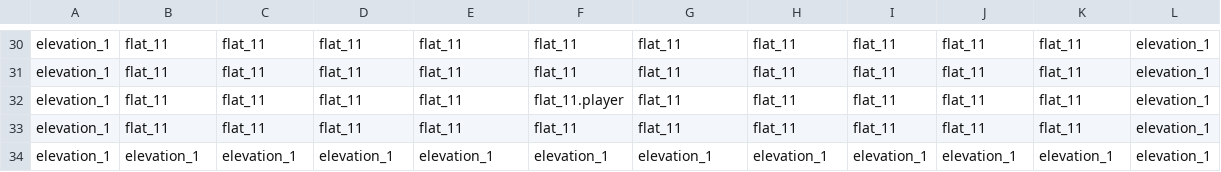
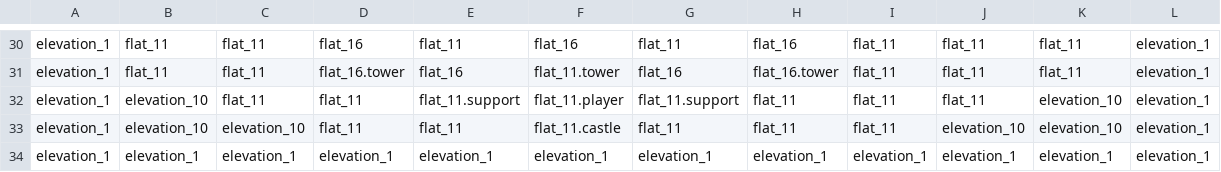
Before and after one commit to Dmitriy078/BattleBase, a CSV file: resources/maps/map_road_1.csv, drawn as a sheet; only a part is shown, gaps mark what is left out; the diff covers the shown part only; the diff names each change by its address in the sheet, - before the commit and + after, or states it on an @@ line.

```diff
--- a/resources/maps/map_road_1.csv
+++ b/resources/maps/map_road_1.csv
-D30: flat_11
+D30: flat_16
-F30: flat_11
+F30: flat_16
-H30: flat_11
+H30: flat_16
-D31: flat_11
+D31: flat_16.tower
-E31: flat_11
+E31: flat_16
-F31: flat_11
+F31: flat_11.tower
-G31: flat_11
+G31: flat_16
-H31: flat_11
+H31: flat_16.tower
-B32:B33: flat_11
+B32:B33: elevation_10
-E32: flat_11
+E32: flat_11.support
-G32: flat_11
+G32: flat_11.support
-K32:K33: flat_11
+K32:K33: elevation_10
-C33: flat_11
+C33: elevation_10
-F33: flat_11
+F33: flat_11.castle
-J33: flat_11
+J33: elevation_10
```
Also changed, not shown: 89 edited cells elsewhere in this file, 4 other files.
